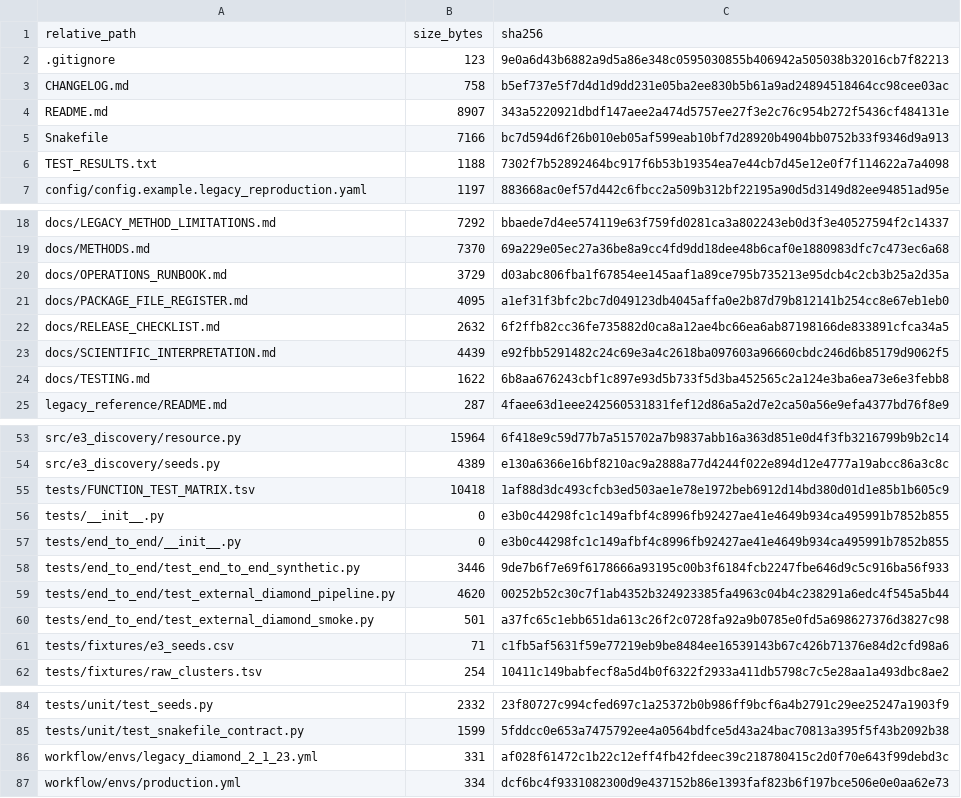
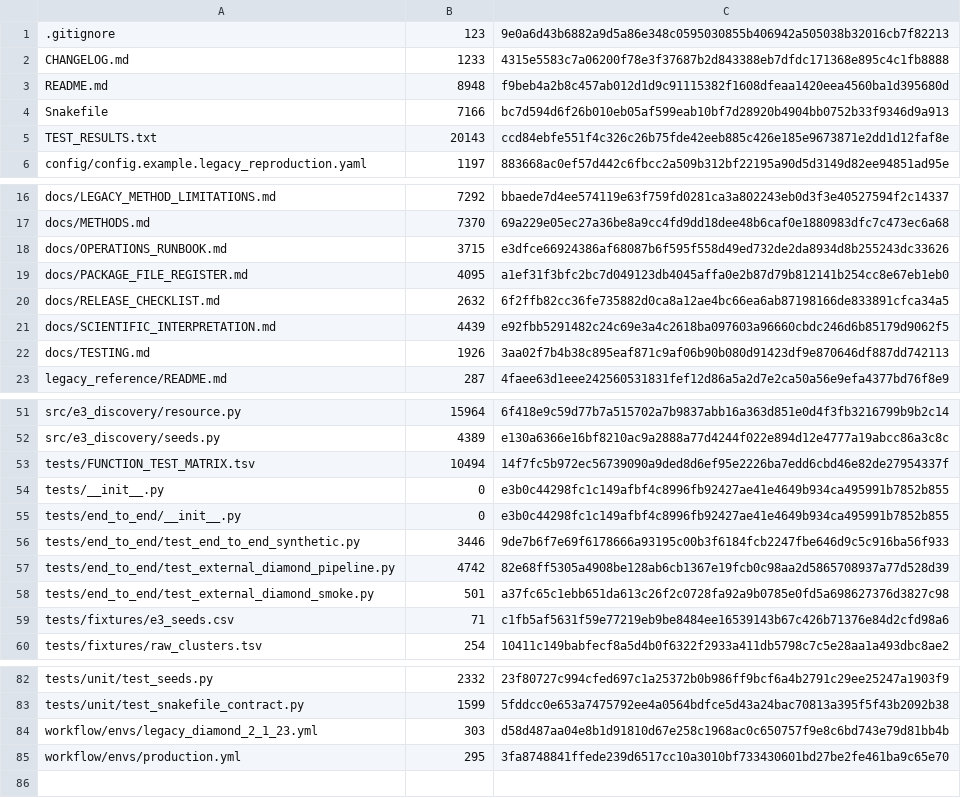
Before and after one commit to peterthorpe5/E3_project_draft, a TSV file: e3_discovery_engine/PACKAGE_MANIFEST.tsv, drawn as a sheet; only a part is shown, gaps mark what is left out; the diff covers the shown part only.

```diff
--- a/e3_discovery_engine/PACKAGE_MANIFEST.tsv
+++ b/e3_discovery_engine/PACKAGE_MANIFEST.tsv
@@ -1,7 +1,6 @@
-relative_path	size_bytes	sha256
 .gitignore	123	9e0a6d43b6882a9d5a86e348c0595030855b406942a505038b32016cb7f82213
-CHANGELOG.md	758	b5ef737e5f7d4d1d9dd231e05ba2ee830b5b61a9ad24894518464cc98cee03ac
-README.md	8907	343a5220921dbdf147aee2a474d5757ee27f3e2c76c954b272f5436cf484131e
+CHANGELOG.md	1233	4315e5583c7a06200f78e3f37687b2d843388eb7dfdc171368e895c4c1fb8888
+README.md	8948	f9beb4a2b8c457ab012d1d9c91115382f1608dfeaa1420eea4560ba1d395680d
 Snakefile	7166	bc7d594d6f26b010eb05af599eab10bf7d28920b4904bb0752b33f9346d9a913
-TEST_RESULTS.txt	1188	7302f7b52892464bc917f6b53b19354ea7e44cb7d45e12e0f7f114622a7a4098
+TEST_RESULTS.txt	20143	ccd84ebfe551f4c326c26b75fde42eeb885c426e185e9673871e2dd1d12faf8e
 config/config.example.legacy_reproduction.yaml	1197	883668ac0ef57d442c6fbcc2a509b312bf22195a90d5d3149d82ee94851ad95e
@@ -19,3 +17,3 @@ docs/LEGACY_METHOD_LIMITATIONS.md	7292	bbaede7d4ee574119e63f759fd0281ca3a802243e
 docs/METHODS.md	7370	69a229e05ec27a36be8a9cc4fd9dd18dee48b6caf0e1880983dfc7c473ec6a68
-docs/OPERATIONS_RUNBOOK.md	3729	d03abc806fba1f67854ee145aaf1a89ce795b735213e95dcb4c2cb3b25a2d35a
+docs/OPERATIONS_RUNBOOK.md	3715	e3dfce66924386af68087b6f595f558d49ed732de2da8934d8b255243dc33626
 docs/PACKAGE_FILE_REGISTER.md	4095	a1ef31f3bfc2bc7d049123db4045affa0e2b87d79b812141b254cc8e67eb1eb0
@@ -23,3 +21,3 @@ docs/RELEASE_CHECKLIST.md	2632	6f2ffb82cc36fe735882d0ca8a12ae4bc66ea6ab87198166d
 docs/SCIENTIFIC_INTERPRETATION.md	4439	e92fbb5291482c24c69e3a4c2618ba097603a96660cbdc246d6b85179d9062f5
-docs/TESTING.md	1622	6b8aa676243cbf1c897e93d5b733f5d3ba452565c2a124e3ba6ea73e6e3febb8
+docs/TESTING.md	1926	3aa02f7b4b38c895eaf871c9af06b90b080d91423df9e870646df887dd742113
 legacy_reference/README.md	287	4faee63d1eee242560531831fef12d86a5a2d7e2ca50a56e9efa4377bd76f8e9
@@ -54,3 +52,3 @@ src/e3_discovery/resource.py	15964	6f418e9c59d77b7a515702a7b9837abb16a363d851e0d
 src/e3_discovery/seeds.py	4389	e130a6366e16bf8210ac9a2888a77d4244f022e894d12e4777a19abcc86a3c8c
-tests/FUNCTION_TEST_MATRIX.tsv	10418	1af88d3dc493cfcb3ed503ae1e78e1972beb6912d14bd380d01d1e85b1b605c9
+tests/FUNCTION_TEST_MATRIX.tsv	10494	14f7fc5b972ec56739090a9ded8d6ef95e2226ba7edd6cbd46e82de27954337f
 tests/__init__.py	0	e3b0c44298fc1c149afbf4c8996fb92427ae41e4649b934ca495991b7852b855
@@ -58,3 +56,3 @@ tests/end_to_end/__init__.py	0	e3b0c44298fc1c149afbf4c8996fb92427ae41e4649b934ca
 tests/end_to_end/test_end_to_end_synthetic.py	3446	9de7b6f7e69f6178666a93195c00b3f6184fcb2247fbe646d9c5c916ba56f933
-tests/end_to_end/test_external_diamond_pipeline.py	4620	00252b52c30c7f1ab4352b324923385fa4963c04b4c238291a6edc4f545a5b44
+tests/end_to_end/test_external_diamond_pipeline.py	4742	82e68ff5305a4908be128ab6cb1367e19fcb0c98aa2d5865708937a77d528d39
 tests/end_to_end/test_external_diamond_smoke.py	501	a37fc65c1ebb651da613c26f2c0728fa92a9b0785e0fd5a698627376d3827c98
@@ -85,3 +83,3 @@ tests/unit/test_seeds.py	2332	23f80727c994cfed697c1a25372b0b986ff9bcf6a4b2791c29
 tests/unit/test_snakefile_contract.py	1599	5fddcc0e653a7475792ee4a0564bdfce5d43a24bac70813a395f5f43b2092b38
-workflow/envs/legacy_diamond_2_1_23.yml	331	af028f61472c1b22c12eff4fb42fdeec39c218780415c2d0f70e643f99debd3c
-workflow/envs/production.yml	334	dcf6bc4f9331082300d9e437152b86e1393faf823b6f197bce506e0e0aa62e73
+workflow/envs/legacy_diamond_2_1_23.yml	303	d58d487aa04e8b1d91810d67e258c1968ac0c650757f9e8c6bd743e79d81bb4b
+workflow/envs/production.yml	295	3fa8748841ffede239d6517cc10a3010bf733430601bd27be2fe461ba9c65e70
```
Also changed, not shown: 1 removed row and 8 edited cells elsewhere in this file, 22 other files.
